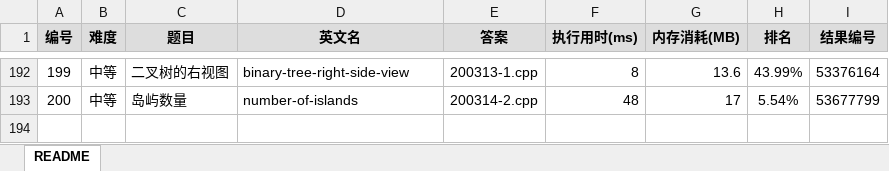
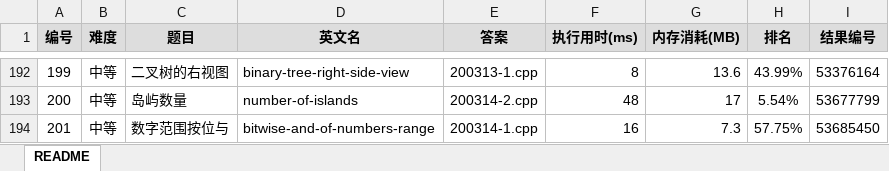
Before and after one commit to yanlinlin82/leetcode, an Excel workbook: results.xlsx, sheet README, drawn as a sheet; only a part is shown, gaps mark what is left out; values as stored, in another font and other column widths than the file's, no borders; the diff names each change by its address in the sheet, - before the commit and + after, or states it on an @@ line.

```diff
--- a/results.xlsx (sheet README)
+++ b/results.xlsx (sheet README)
+row 194: 201 | 中等 | 数字范围按位与 | bitwise-and-of-numbers-range | 200314-1.cpp | 16 | 7.3 | 57.75% | 53685450
```
Also changed, not shown: 2 other files.
